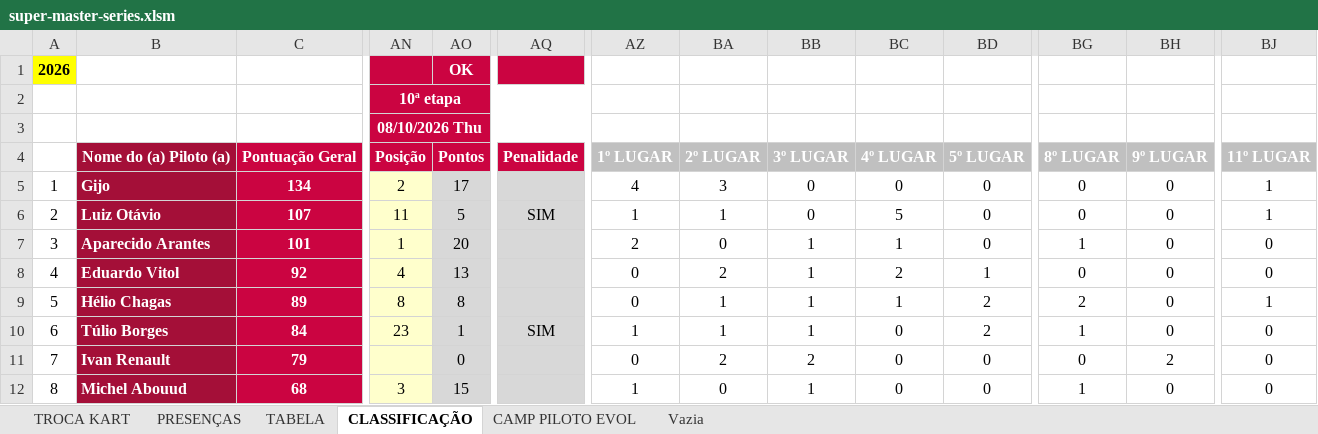
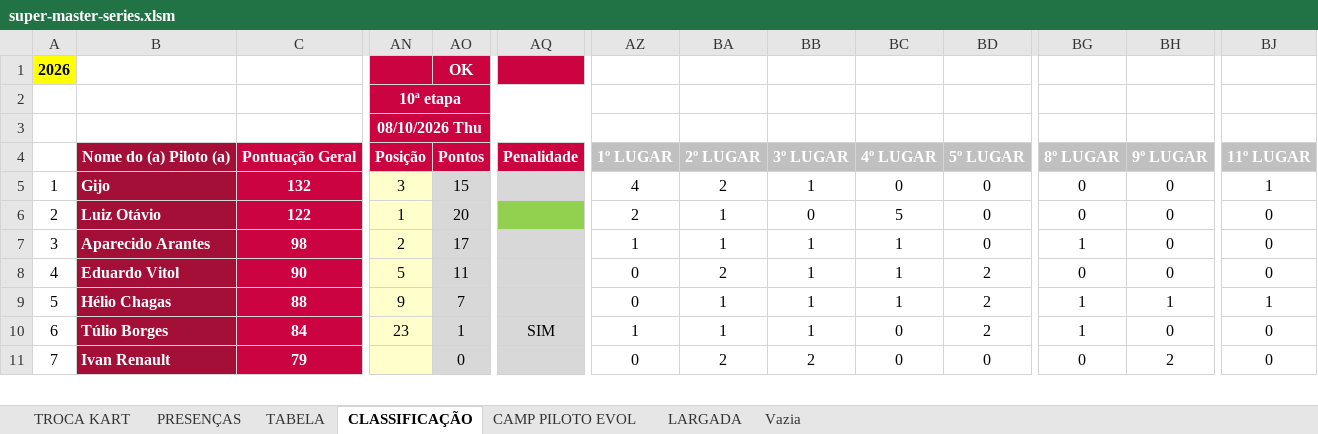
Before and after one commit to defariaaparecido/campeonatos-kart, an Excel workbook: super-master-series.xlsm, sheet CLASSIFICAÇÃO, drawn as a sheet; only a part is shown, gaps mark what is left out; values as stored, in another font and other column widths than the file's, no borders; conditional formats not drawn; removed rows and columns are numbered as before the commit, all else as after; rows hold the shown columns only; the diff covers the shown part only; the diff names each change by its address in the sheet, - before the commit and + after, or states it on an @@ line.

```diff
--- a/super-master-series.xlsm (sheet CLASSIFICAÇÃO)
+++ b/super-master-series.xlsm (sheet CLASSIFICAÇÃO)
+sheet tab: LARGADA
-C5: 134
+C5: 132
-AN5: 2
+AN5: 3
-AO5: 17
+AO5: 15
-BA5: 3
+BA5: 2
-BB5: 0
+BB5: 1
-C6: 107
+C6: 122
-AN6: 11
+AN6: 1
-AO6: 5
+AO6: 20
-AQ6: SIM
+AQ6: (empty)
-AQ6 fill: #D8D8D8
+AQ6 fill: #92D050
-AZ6: 1
+AZ6: 2
-BJ6: 1
+BJ6: 0
-C7: 101
+C7: 98
-AN7: 1
+AN7: 2
-AO7: 20
+AO7: 17
-AZ7: 2
+AZ7: 1
-BA7: 0
+BA7: 1
-C8: 92
+C8: 90
-AN8: 4
+AN8: 5
-AO8: 13
+AO8: 11
-BC8: 2
+BC8: 1
-BD8: 1
+BD8: 2
-C9: 89
+C9: 88
-AN9: 8
+AN9: 9
-AO9: 8
+AO9: 7
-BG9: 2
+BG9: 1
-BH9: 0
+BH9: 1
-row 12: 8 | Michel Abouud | 68 | 3 | 15 |  | 1 | 0 | 1 | 0 | 0 | 1 | 0 | 0
```
Also changed, not shown: 1 added row, 15 edited cells and row numbers in column A elsewhere in this sheet, sheet CAMP PILOTO EVOL, sheet TABELA, sheet PRESENÇAS, charts or pictures, super-master-pro.xlsm.
